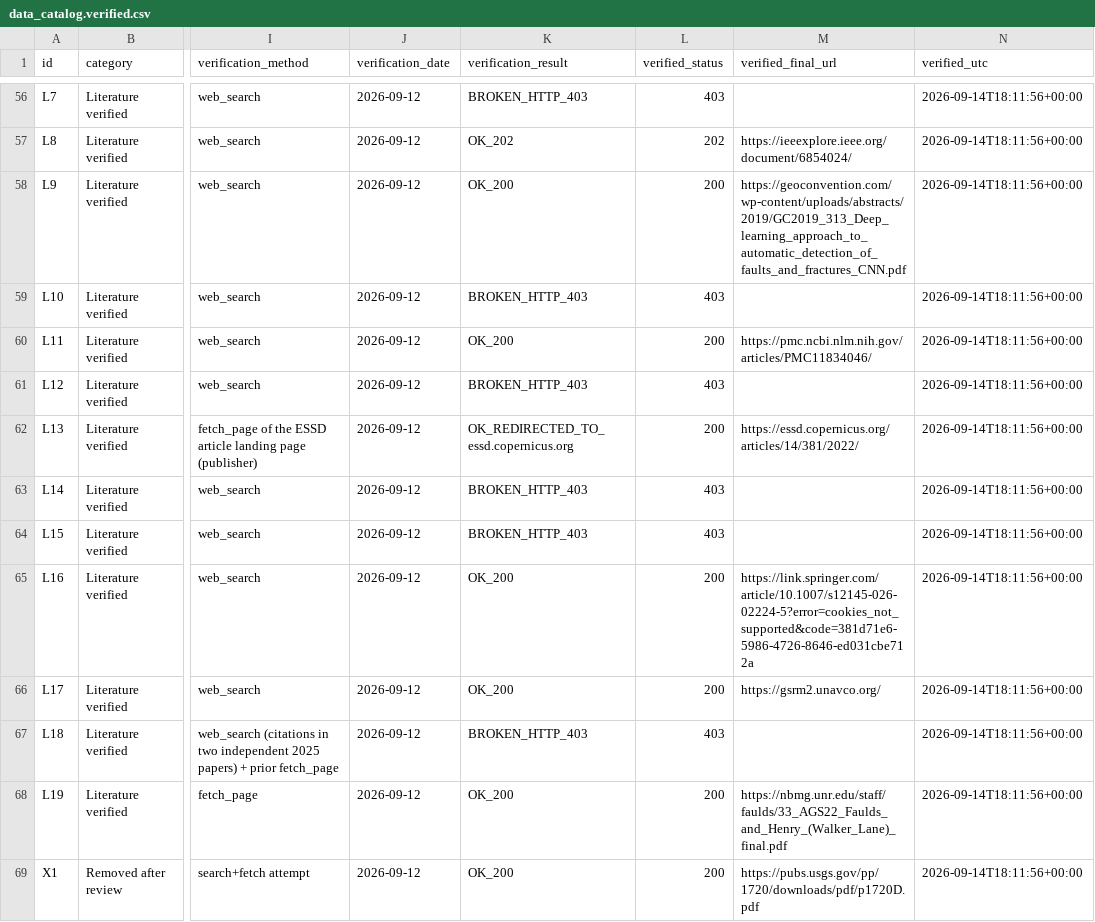
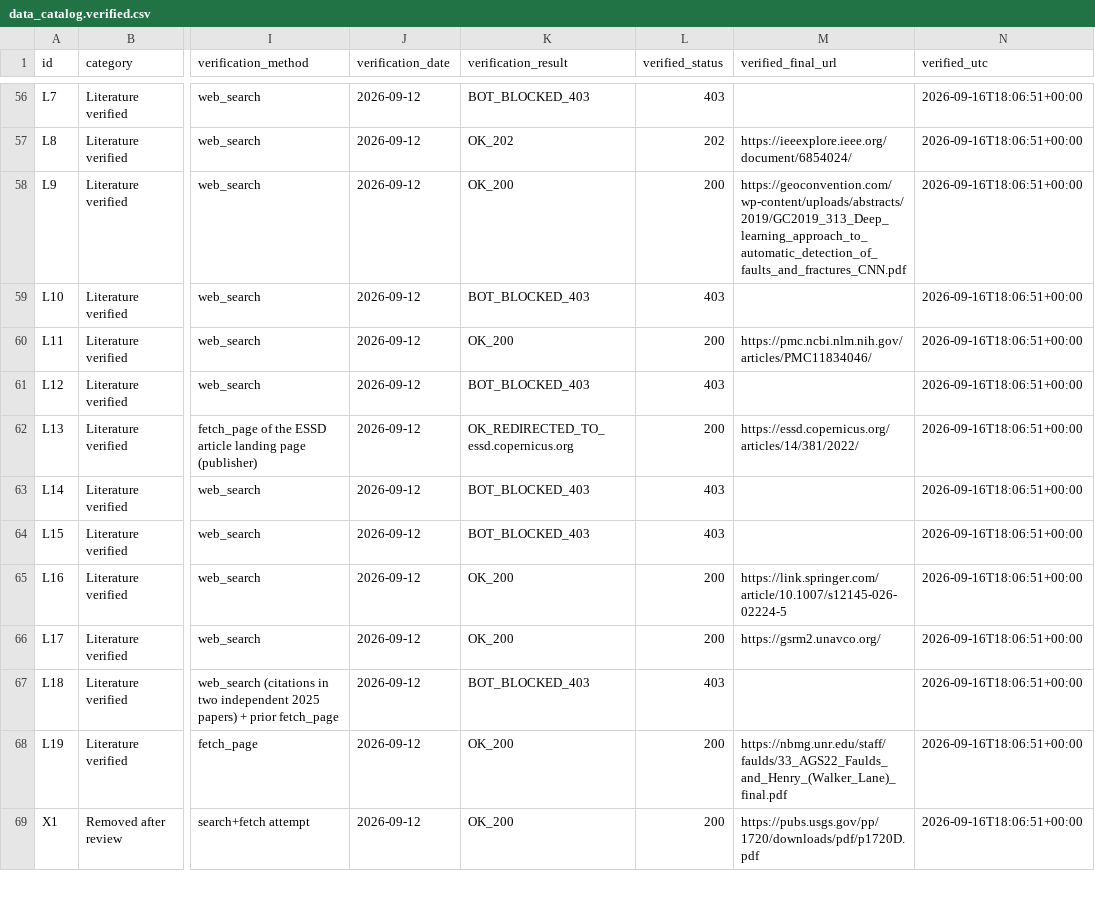
Before and after one commit to buffedlizard55-lab/GEMSDOE, a CSV file: docs/data_catalog.verified.csv, drawn as a sheet; only a part is shown, gaps mark what is left out; the diff covers the shown part only; the diff names each change by its address in the sheet, - before the commit and + after, or states it on an @@ line.

```diff
--- a/docs/data_catalog.verified.csv
+++ b/docs/data_catalog.verified.csv
-K56 (verification_result): BROKEN_HTTP_403
+K56 (verification_result): BOT_BLOCKED_403
-N56:N69 (verified_utc): 2026-09-14T18:11:56+00:00
+N56:N69 (verified_utc): 2026-09-16T18:06:51+00:00
-K59 (verification_result): BROKEN_HTTP_403
+K59 (verification_result): BOT_BLOCKED_403
-K61 (verification_result): BROKEN_HTTP_403
+K61 (verification_result): BOT_BLOCKED_403
-K63:K64 (verification_result): BROKEN_HTTP_403
+K63:K64 (verification_result): BOT_BLOCKED_403
-M65 (verified_final_url): https://link.springer.com/article/10.1007/s12145-026-02224-5?error=cookies_not_supported&code=381d71e6-5986-4726-8646-ed031cbe712a
+M65 (verified_final_url): https://link.springer.com/article/10.1007/s12145-026-02224-5
-K67 (verification_result): BROKEN_HTTP_403
+K67 (verification_result): BOT_BLOCKED_403
```
Also changed, not shown: 79 edited cells elsewhere in this file, 3 other files.
